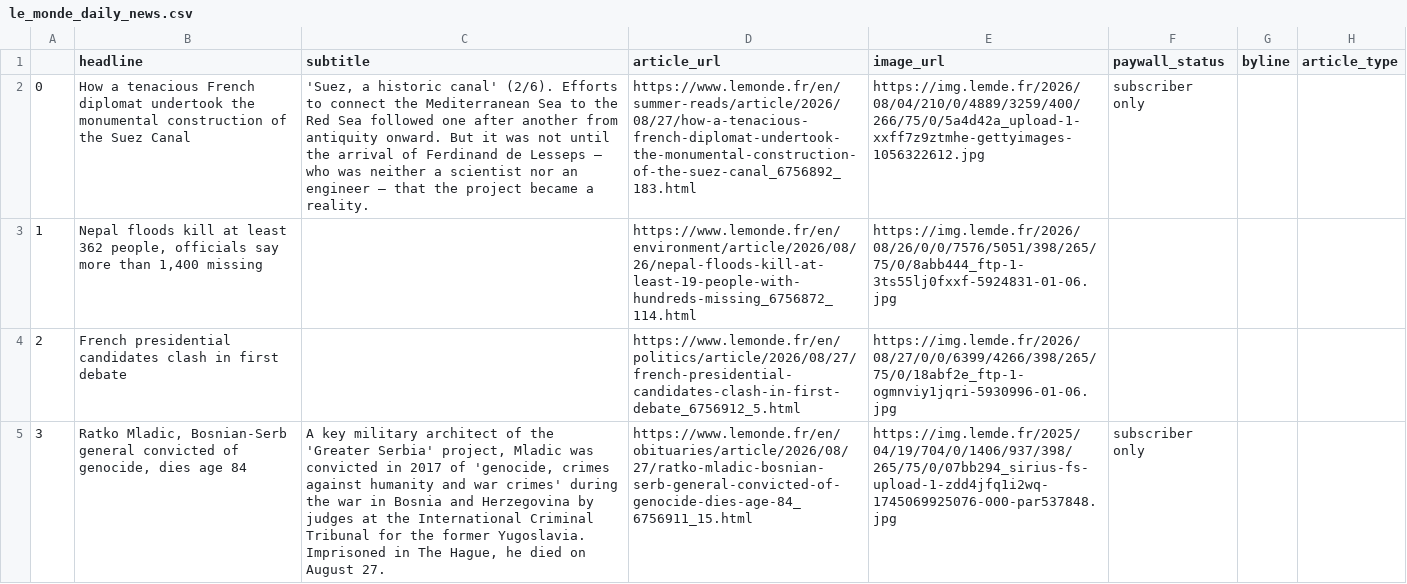
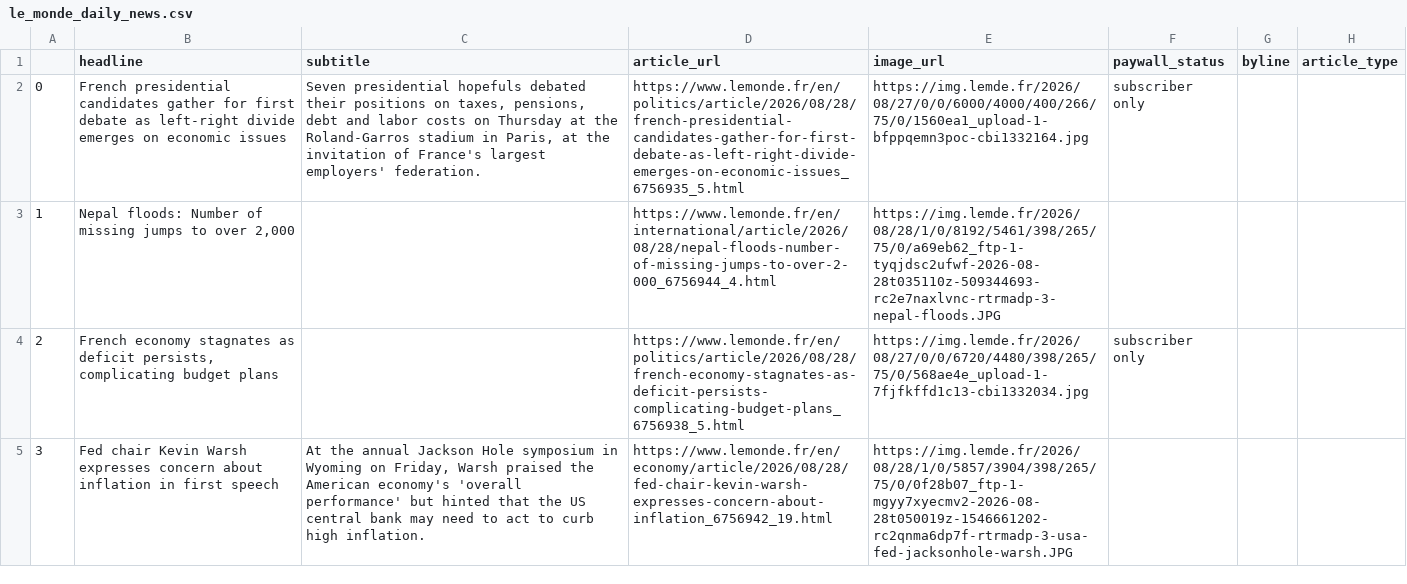
Before and after one commit to luciamack/auto_updating_headline_scraper_le_monde, a CSV file: le_monde_daily_news.csv, drawn as a sheet; only a part is shown; the diff covers the shown part only; the diff names each change by its address in the sheet, - before the commit and + after, or states it on an @@ line.

```diff
--- a/le_monde_daily_news.csv
+++ b/le_monde_daily_news.csv
-B2 (headline): How a tenacious French diplomat undertook the monumental construction of the Suez Canal
+B2 (headline): French presidential candidates gather for first debate as left-right divide emerges on economic issues
-C2 (subtitle): 'Suez, a historic canal' (2/6). Efforts to connect the Mediterranean Sea to the Red Sea followed one after another from antiquity onward. But it was not until the arrival of Ferdinand de Lesseps – who was neither a scientist nor an engineer – that the project became a reality.
+C2 (subtitle): Seven presidential hopefuls debated their positions on taxes, pensions, debt and labor costs on Thursday at the Roland-Garros stadium in Paris, at the invitation of France's largest employers' federation.
-D2 (article_url): https://www.lemonde.fr/en/summer-reads/article/2026/08/27/how-a-tenacious-french-diplomat-undertook-the-monumental-construction-of-the-suez-canal_6756892_183.html
+D2 (article_url): https://www.lemonde.fr/en/politics/article/2026/08/28/french-presidential-candidates-gather-for-first-debate-as-left-right-divide-emerges-on-economic-issues_6756935_5.html
-E2 (image_url): https://img.lemde.fr/2026/08/04/210/0/4889/3259/400/266/75/0/5a4d42a_upload-1-xxff7z9ztmhe-gettyimages-1056322612.jpg
+E2 (image_url): https://img.lemde.fr/2026/08/27/0/0/6000/4000/400/266/75/0/1560ea1_upload-1-bfppqemn3poc-cbi1332164.jpg
-B3 (headline): Nepal floods kill at least 362 people, officials say more than 1,400 missing
+B3 (headline): Nepal floods: Number of missing jumps to over 2,000
-D3 (article_url): https://www.lemonde.fr/en/environment/article/2026/08/26/nepal-floods-kill-at-least-19-people-with-hundreds-missing_6756872_114.html
+D3 (article_url): https://www.lemonde.fr/en/international/article/2026/08/28/nepal-floods-number-of-missing-jumps-to-over-2-000_6756944_4.html
-E3 (image_url): https://img.lemde.fr/2026/08/26/0/0/7576/5051/398/265/75/0/8abb444_ftp-1-3ts55lj0fxxf-5924831-01-06.jpg
+E3 (image_url): https://img.lemde.fr/2026/08/28/1/0/8192/5461/398/265/75/0/a69eb62_ftp-1-tyqjdsc2ufwf-2026-08-28t035110z-509344693-rc2e7naxlvnc-rtrmadp-3-nepal-floods.JPG
-B4 (headline): French presidential candidates clash in first debate
+B4 (headline): French economy stagnates as deficit persists, complicating budget plans
-D4 (article_url): https://www.lemonde.fr/en/politics/article/2026/08/27/french-presidential-candidates-clash-in-first-debate_6756912_5.html
+D4 (article_url): https://www.lemonde.fr/en/politics/article/2026/08/28/french-economy-stagnates-as-deficit-persists-complicating-budget-plans_6756938_5.html
-E4 (image_url): https://img.lemde.fr/2026/08/27/0/0/6399/4266/398/265/75/0/18abf2e_ftp-1-ogmnviy1jqri-5930996-01-06.jpg
+E4 (image_url): https://img.lemde.fr/2026/08/27/0/0/6720/4480/398/265/75/0/568ae4e_upload-1-7fjfkffd1c13-cbi1332034.jpg
-F4 (paywall_status): (empty)
+F4 (paywall_status): subscriber only
-B5 (headline): Ratko Mladic, Bosnian-Serb general convicted of genocide, dies age 84
+B5 (headline): Fed chair Kevin Warsh expresses concern about inflation in first speech
-C5 (subtitle): A key military architect of the 'Greater Serbia' project, Mladic was convicted in 2017 of 'genocide, crimes against humanity and war crimes' during the war in Bosnia and Herzegovina by judges at the International Criminal Tribunal for the former Yugoslavia. Imprisoned in The Hague, he died on August 27.
+C5 (subtitle): At the annual Jackson Hole symposium in Wyoming on Friday, Warsh praised the American economy's 'overall performance' but hinted that the US central bank may need to act to curb high inflation.
-D5 (article_url): https://www.lemonde.fr/en/obituaries/article/2026/08/27/ratko-mladic-bosnian-serb-general-convicted-of-genocide-dies-age-84_6756911_15.html
+D5 (article_url): https://www.lemonde.fr/en/economy/article/2026/08/28/fed-chair-kevin-warsh-expresses-concern-about-inflation_6756942_19.html
-E5 (image_url): https://img.lemde.fr/2025/04/19/704/0/1406/937/398/265/75/0/07bb294_sirius-fs-upload-1-zdd4jfq1i2wq-1745069925076-000-par537848.jpg
+E5 (image_url): https://img.lemde.fr/2026/08/28/1/0/5857/3904/398/265/75/0/0f28b07_ftp-1-mgyy7xyecmv2-2026-08-28t050019z-1546661202-rc2qnma6dp7f-rtrmadp-3-usa-fed-jacksonhole-warsh.JPG
-F5 (paywall_status): subscriber only
+F5 (paywall_status): (empty)
```
Also changed, not shown: 76 edited cells elsewhere in this file, 1 other file.
